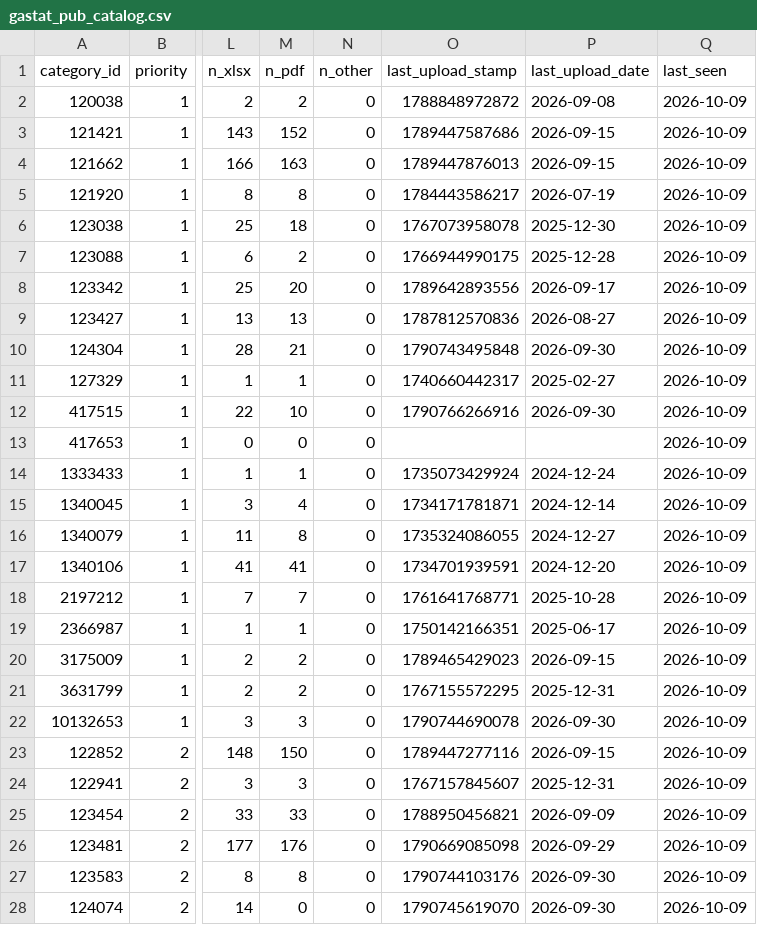
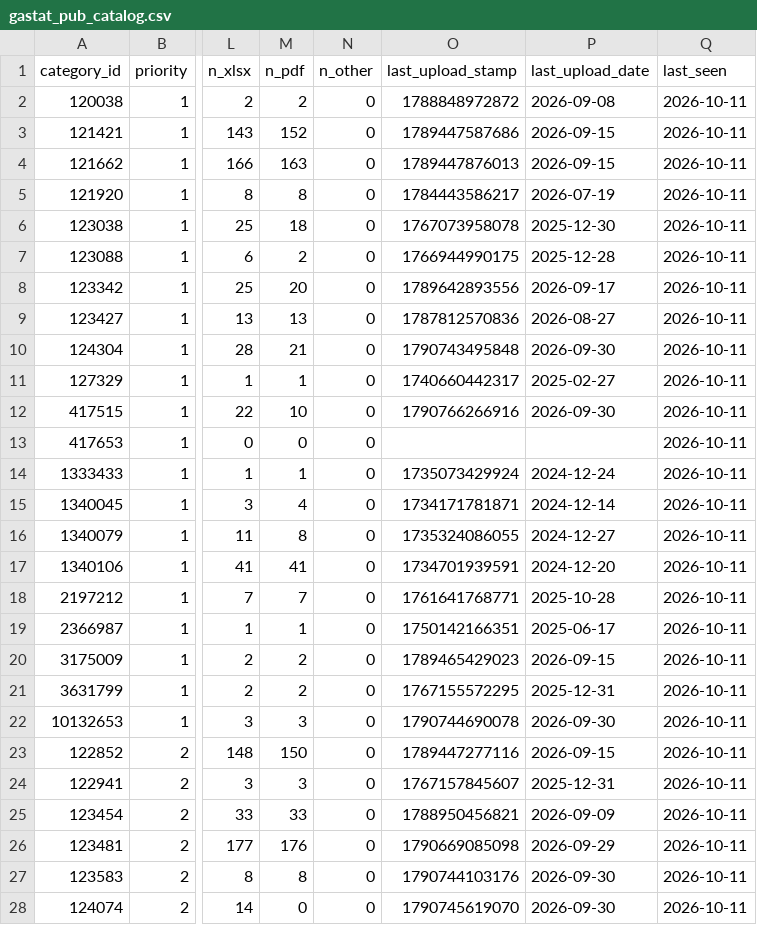
Before and after one commit to alialia1436-dev/marqab-runner, a CSV file: data/collect/gastat_pub_catalog.csv, drawn as a sheet; only a part is shown, gaps mark what is left out; the diff covers the shown part only; the diff names each change by its address in the sheet, - before the commit and + after, or states it on an @@ line.

```diff
--- a/data/collect/gastat_pub_catalog.csv
+++ b/data/collect/gastat_pub_catalog.csv
-Q2:Q28 (last_seen): 2026-10-09
+Q2:Q28 (last_seen): 2026-10-11
```
Also changed, not shown: 80 edited cells elsewhere in this file, 1 other file.
